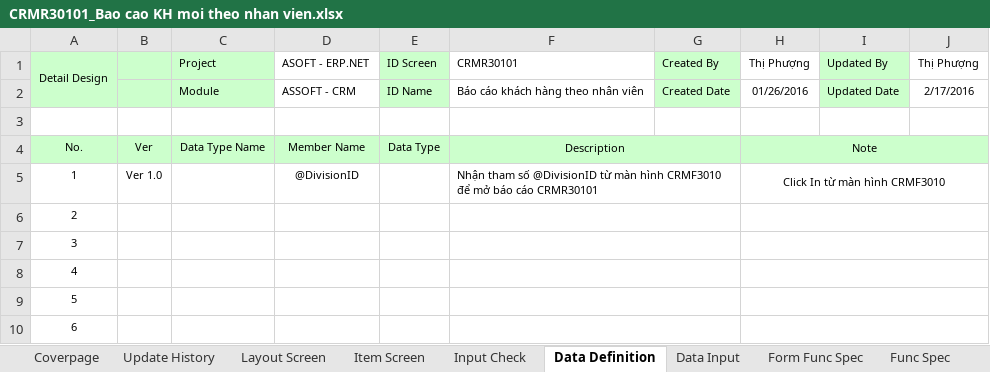
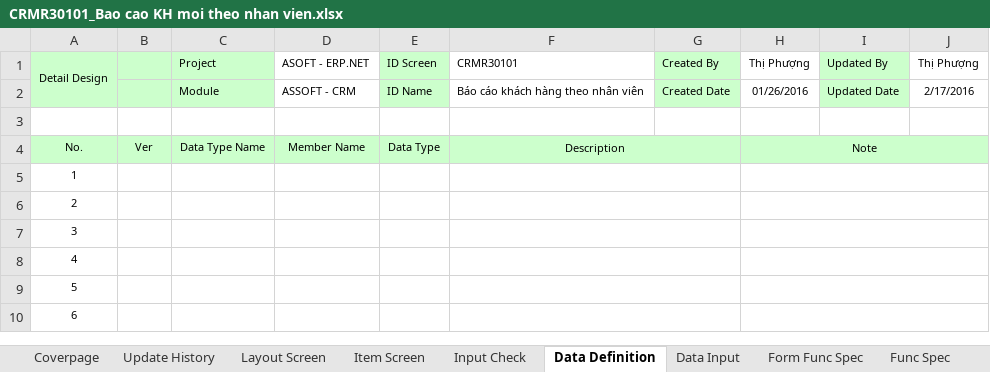
Before and after one commit to ASOFT-Solution/asoft-test-svn, an Excel workbook: 2015/201512/10_DOCUMENT/13_DETAIL_DESIGN/Bao cao KH moi theo nhan vien/CRMR30101_Bao cao KH moi theo nhan vien.xlsx, sheet Data Definition, drawn as a sheet; only a part is shown; values as stored, in another font and other column widths than the file's, no borders; the diff names each change by its address in the sheet, - before the commit and + after, or states it on an @@ line.

```diff
--- a/2015/201512/10_DOCUMENT/13_DETAIL_DESIGN/Bao cao KH moi theo nhan vien/CRMR30101_Bao cao KH moi theo nhan vien.xlsx (sheet Data Definition)
+++ b/2015/201512/10_DOCUMENT/13_DETAIL_DESIGN/Bao cao KH moi theo nhan vien/CRMR30101_Bao cao KH moi theo nhan vien.xlsx (sheet Data Definition)
-B5: Ver 1.0
+B5: (empty)
-D5 (ASOFT - ERP.NET): @DivisionID
+D5 (ASOFT - ERP.NET): (empty)
-F5 (CRMR30101): Nhận tham số @DivisionID từ màn hình CRMF3010 để mở báo cáo CRMR30101
+F5 (CRMR30101): (empty)
-H5 (Thị Phượng): Click In từ màn hình CRMF3010
+H5 (Thị Phượng): (empty)
```
Also changed, not shown: sheet Data Input, sheet Form Func Spec, 2015/201512/10_DOCUMENT/13_DETAIL_DESIGN/Bao cao KH moi theo nhan vien/CRMF3010_ Khach hang moi theo nhan vien.xlsx, 1 other file.
